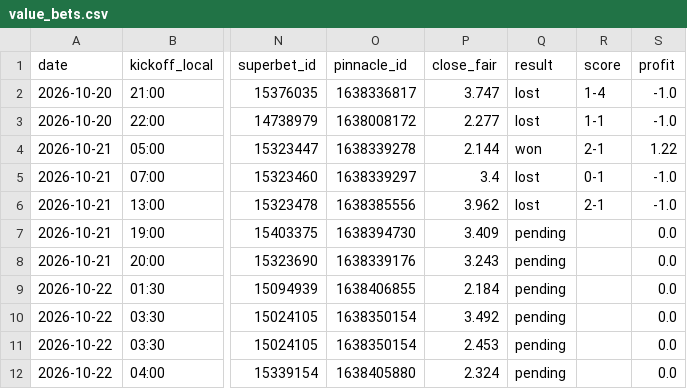
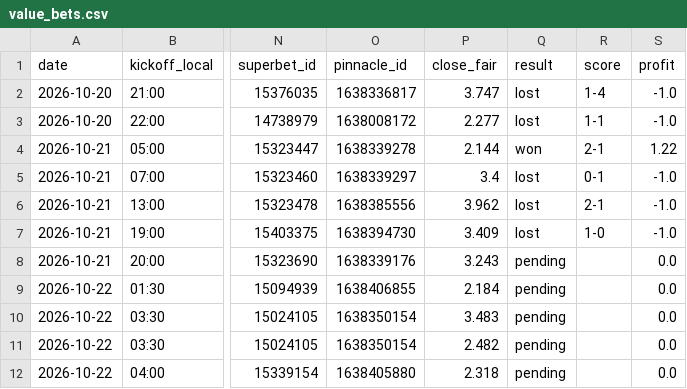
Before and after one commit to andrei0182/bet, a CSV file: data/value_bets.csv, drawn as a sheet; only a part is shown, gaps mark what is left out; the diff names each change by its address in the sheet, - before the commit and + after, or states it on an @@ line.

```diff
--- a/data/value_bets.csv
+++ b/data/value_bets.csv
-Q7 (result): pending
+Q7 (result): lost
-R7 (score): (empty)
+R7 (score): 1-0
-S7 (profit): 0.0
+S7 (profit): -1.0
-P10 (close_fair): 3.492
+P10 (close_fair): 3.483
-P11 (close_fair): 2.453
+P11 (close_fair): 2.482
-P12 (close_fair): 2.324
+P12 (close_fair): 2.318
```
